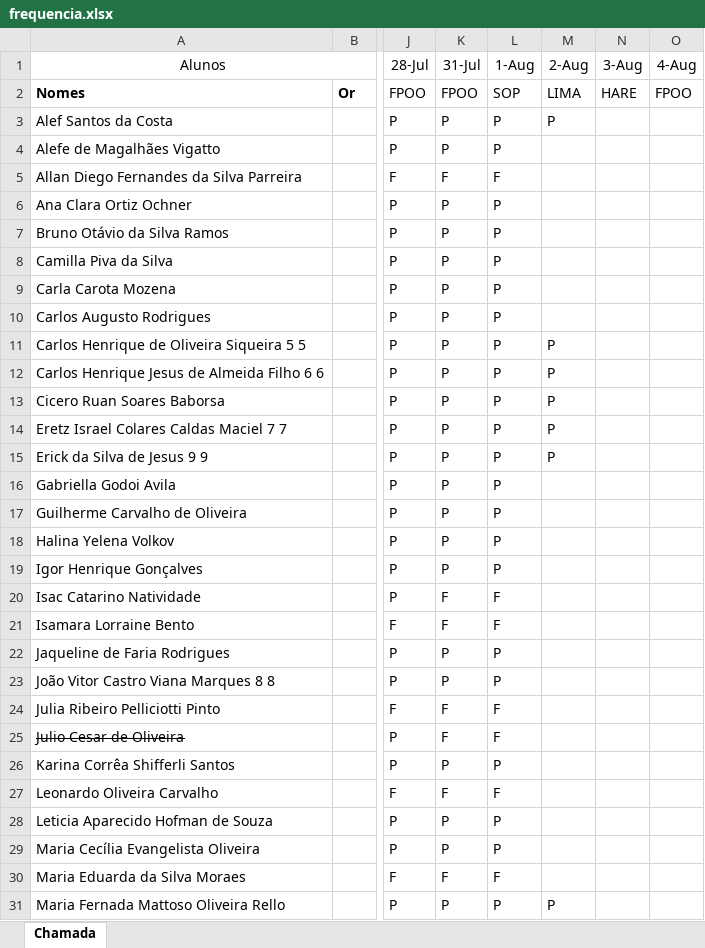
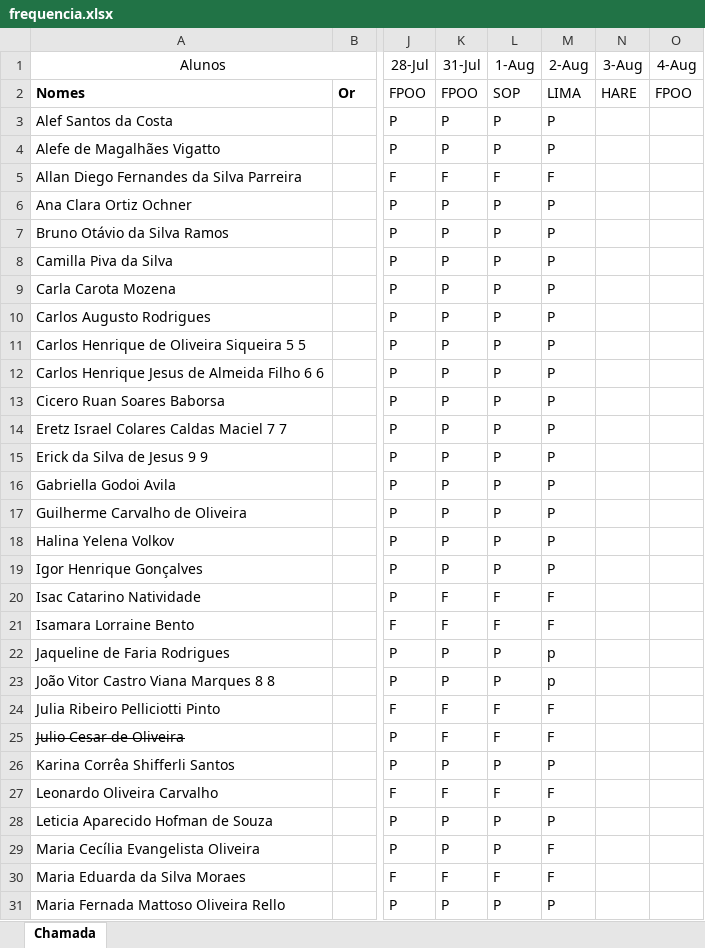
Before and after one commit to Kcioban/DSFork, an Excel workbook: 1des/frequencia.xlsx, sheet Chamada, drawn as a sheet; only a part is shown, gaps mark what is left out; values as stored, in another font and other column widths than the file's, no borders; conditional formats not drawn; the diff covers the shown part only; the diff names each change by its address in the sheet, - before the commit and + after, or states it on an @@ line.

Commit message:
aula04

```diff
--- a/1des/frequencia.xlsx (sheet Chamada)
+++ b/1des/frequencia.xlsx (sheet Chamada)
-M4 (2-Aug): (empty)
+M4 (2-Aug): P
-M5 (2-Aug): (empty)
+M5 (2-Aug): F
-M6:M10 (2-Aug): (empty)
+M6:M10 (2-Aug): P
-M16:M19 (2-Aug): (empty)
+M16:M19 (2-Aug): P
-M20:M21 (2-Aug): (empty)
+M20:M21 (2-Aug): F
-M22:M23 (2-Aug): (empty)
+M22:M23 (2-Aug): p
-M24:M25 (2-Aug): (empty)
+M24:M25 (2-Aug): F
-M26 (2-Aug): (empty)
+M26 (2-Aug): P
-M27 (2-Aug): (empty)
+M27 (2-Aug): F
-M28 (2-Aug): (empty)
+M28 (2-Aug): P
-M29:M30 (2-Aug): (empty)
+M29:M30 (2-Aug): F
```
Also changed, not shown: 8 edited cells elsewhere in this sheet.
